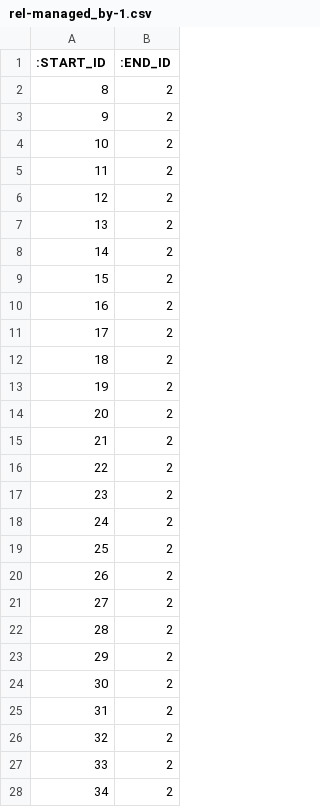
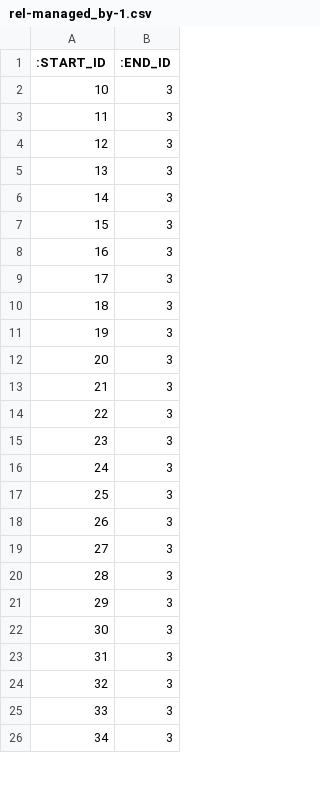
Before and after one commit to data4knowledge/ct_prep, a CSV file: load_data/rel-managed_by-1.csv, drawn as a sheet; only a part is shown; the diff covers the shown part only.

```diff
--- a/load_data/rel-managed_by-1.csv
+++ b/load_data/rel-managed_by-1.csv
@@ -1,28 +1,26 @@
 ":START_ID",":END_ID"
-"8","2"
-"9","2"
-"10","2"
-"11","2"
-"12","2"
-"13","2"
-"14","2"
-"15","2"
-"16","2"
-"17","2"
-"18","2"
-"19","2"
-"20","2"
-"21","2"
-"22","2"
-"23","2"
-"24","2"
-"25","2"
-"26","2"
-"27","2"
-"28","2"
-"29","2"
-"30","2"
-"31","2"
-"32","2"
-"33","2"
-"34","2"
+"10","3"
+"11","3"
+"12","3"
+"13","3"
+"14","3"
+"15","3"
+"16","3"
+"17","3"
+"18","3"
+"19","3"
+"20","3"
+"21","3"
+"22","3"
+"23","3"
+"24","3"
+"25","3"
+"26","3"
+"27","3"
+"28","3"
+"29","3"
+"30","3"
+"31","3"
+"32","3"
+"33","3"
+"34","3"
```
Also changed, not shown: 2 added rows and 151 edited cells elsewhere in this file, load_data/node-registration_status-1.csv, load_data/node-release-1.csv, 16 other files.
